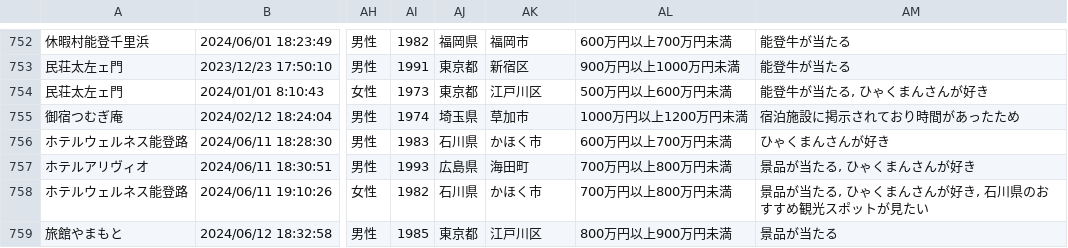
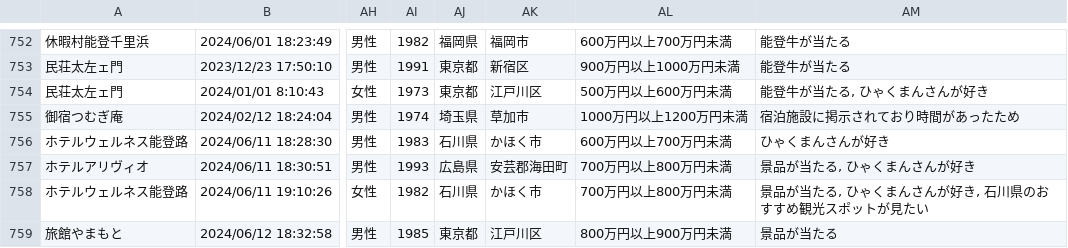
Before and after one commit to code4fukui/ishikawa-kanko-survey, a CSV file: noto.csv, drawn as a sheet; only a part is shown, gaps mark what is left out; the diff names each change by its address in the sheet, - before the commit and + after, or states it on an @@ line.

Commit message:
update data

```diff
--- a/noto.csv
+++ b/noto.csv
-AK757: 海田町
+AK757: 安芸郡海田町
```
Also changed, not shown: 2 other files.
